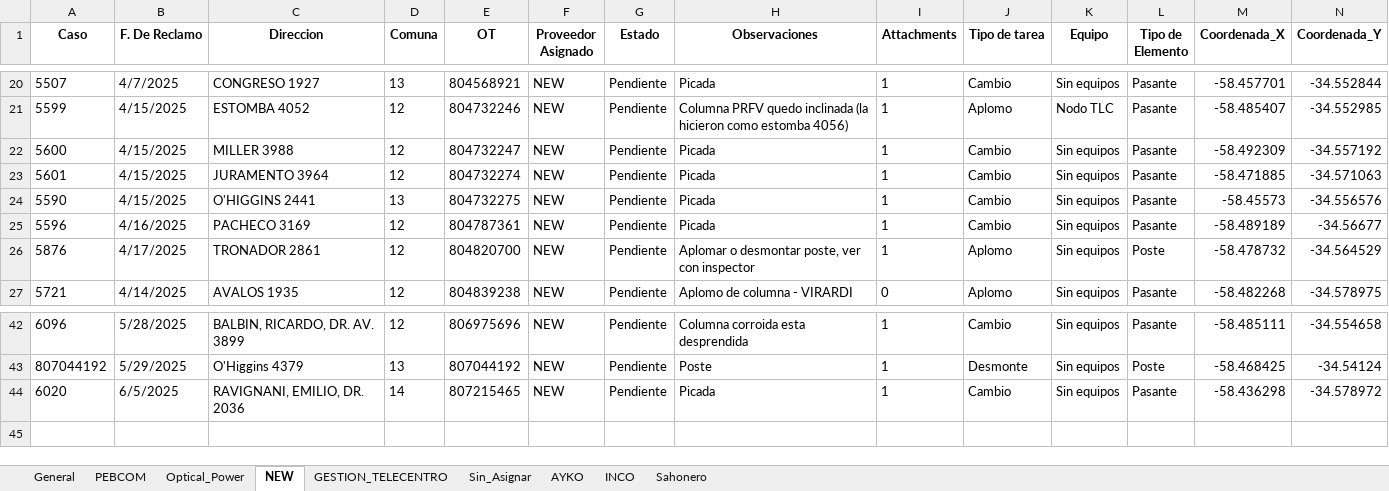
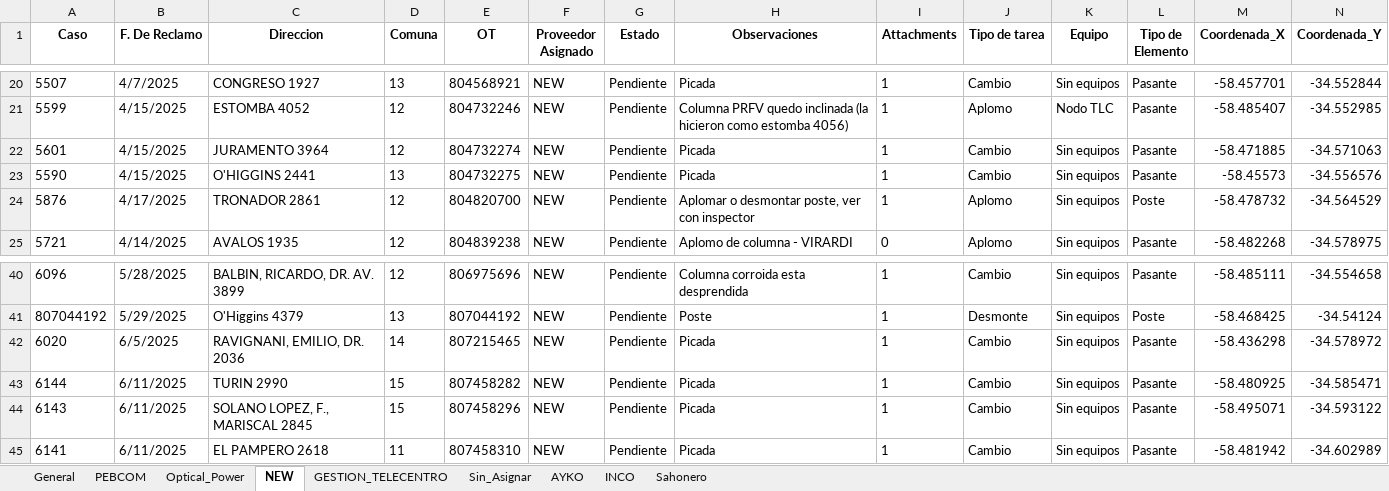
Before and after one commit to riv1matias/mi-repositorio, an Excel workbook: mapa_interactivo.xlsx, sheet NEW, drawn as a sheet; only a part is shown, gaps mark what is left out; values as stored, in another font and other column widths than the file's, no borders; removed rows and columns are numbered as before the commit, all else as after; the diff names each change by its address in the sheet, - before the commit and + after, or states it on an @@ line.

```diff
--- a/mapa_interactivo.xlsx (sheet NEW)
+++ b/mapa_interactivo.xlsx (sheet NEW)
-row 22: 5600 | 4/15/2025 | MILLER 3988 | 12 | 804732247 | NEW | Pendiente | Picada | 1 | Cambio | Sin equipos | Pasante | -58.492309 | -34.557192
-row 25: 5596 | 4/16/2025 | PACHECO 3169 | 12 | 804787361 | NEW | Pendiente | Picada | 1 | Cambio | Sin equipos | Pasante | -58.489189 | -34.56677
+row 43: 6144 | 6/11/2025 | TURIN 2990 | 15 | 807458282 | NEW | Pendiente | Picada | 1 | Cambio | Sin equipos | Pasante | -58.480925 | -34.585471
+row 44: 6143 | 6/11/2025 | SOLANO LOPEZ, F., MARISCAL 2845 | 15 | 807458296 | NEW | Pendiente | Picada | 1 | Cambio | Sin equipos | Pasante | -58.495071 | -34.593122
+row 45: 6141 | 6/11/2025 | EL PAMPERO 2618 | 11 | 807458310 | NEW | Pendiente | Picada | 1 | Cambio | Sin equipos | Pasante | -58.481942 | -34.602989
```
Also changed, not shown: sheet General, sheet Optical_Power, sheet PEBCOM, sheet Sin_Asignar, sheet GESTION_TELECENTRO, 1 other file.
